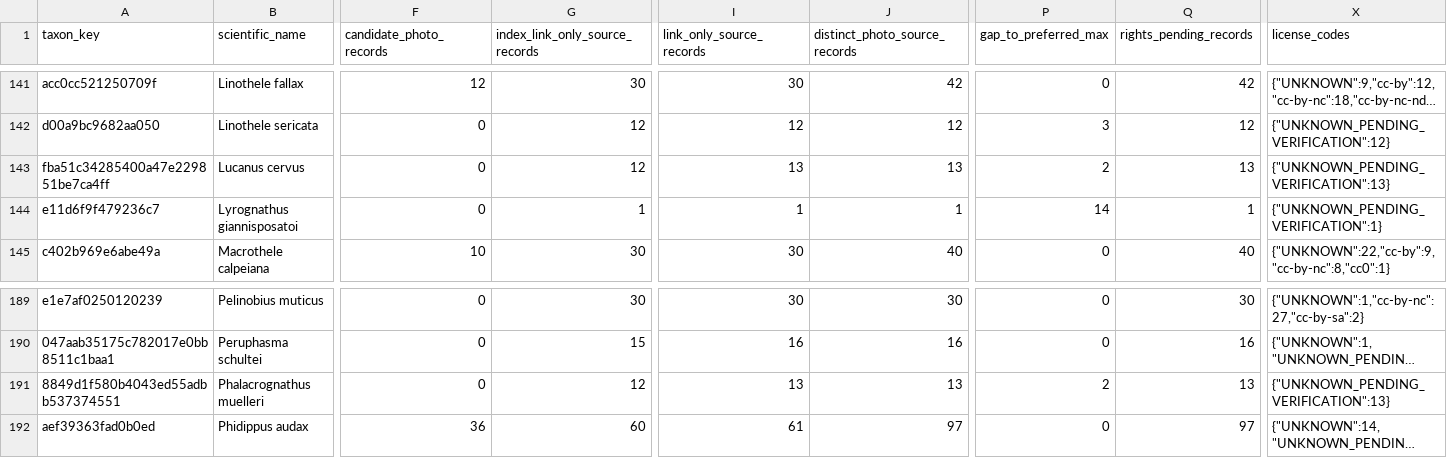
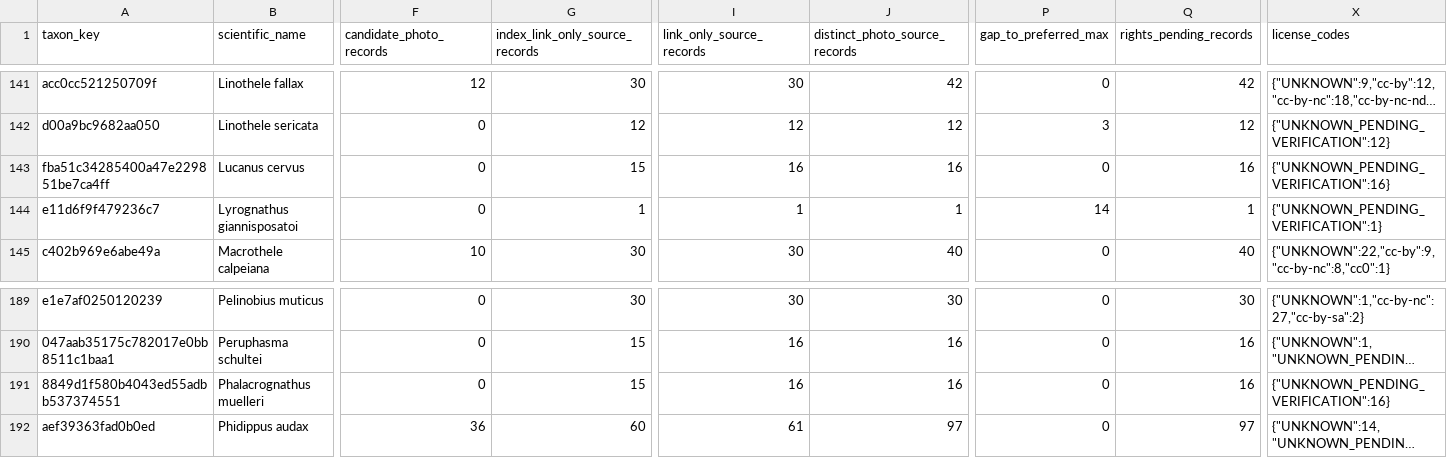
Before and after one commit to osullivanpaul55-cpu/VNMV1-SPECIMEN-RESEARCH, a CSV file: data/species_coverage.csv, drawn as a sheet; only a part is shown, gaps mark what is left out; long unchanged cells end in …; the diff names each change by its address in the sheet, - before the commit and + after, or states it on an @@ line.

```diff
--- a/data/species_coverage.csv
+++ b/data/species_coverage.csv
-G143 (index_link_only_source_records): 12
+G143 (index_link_only_source_records): 15
-I143 (link_only_source_records): 13
+I143 (link_only_source_records): 16
-J143 (distinct_photo_source_records): 13
+J143 (distinct_photo_source_records): 16
-P143 (gap_to_preferred_max): 2
+P143 (gap_to_preferred_max): 0
-Q143 (rights_pending_records): 13
+Q143 (rights_pending_records): 16
-X143 (license_codes): {"UNKNOWN_PENDING_VERIFICATION":13}
+X143 (license_codes): {"UNKNOWN_PENDING_VERIFICATION":16}
-G191 (index_link_only_source_records): 12
+G191 (index_link_only_source_records): 15
-I191 (link_only_source_records): 13
+I191 (link_only_source_records): 16
-J191 (distinct_photo_source_records): 13
+J191 (distinct_photo_source_records): 16
-P191 (gap_to_preferred_max): 2
+P191 (gap_to_preferred_max): 0
-Q191 (rights_pending_records): 13
+Q191 (rights_pending_records): 16
-X191 (license_codes): {"UNKNOWN_PENDING_VERIFICATION":13}
+X191 (license_codes): {"UNKNOWN_PENDING_VERIFICATION":16}
```
Also changed, not shown: 1 other file.
